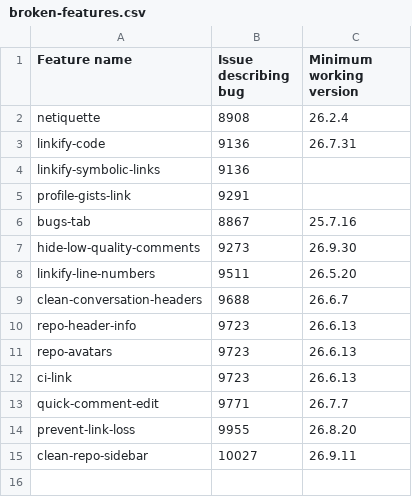
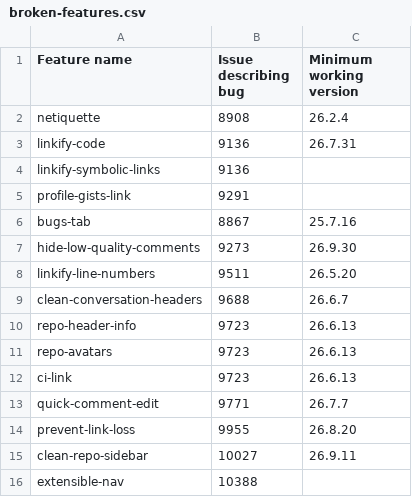
Before and after one commit to refined-github/yolo, a CSV file: broken-features.csv, drawn as a sheet; the diff names each change by its address in the sheet, - before the commit and + after, or states it on an @@ line.

Commit message:
Extensible nav disable

```diff
--- a/broken-features.csv
+++ b/broken-features.csv
+row 16: extensible-nav | 10388
```
